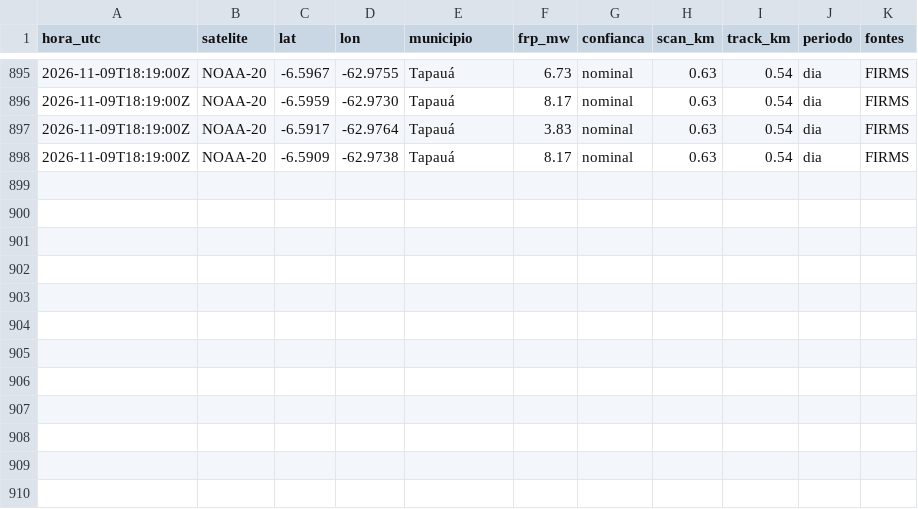
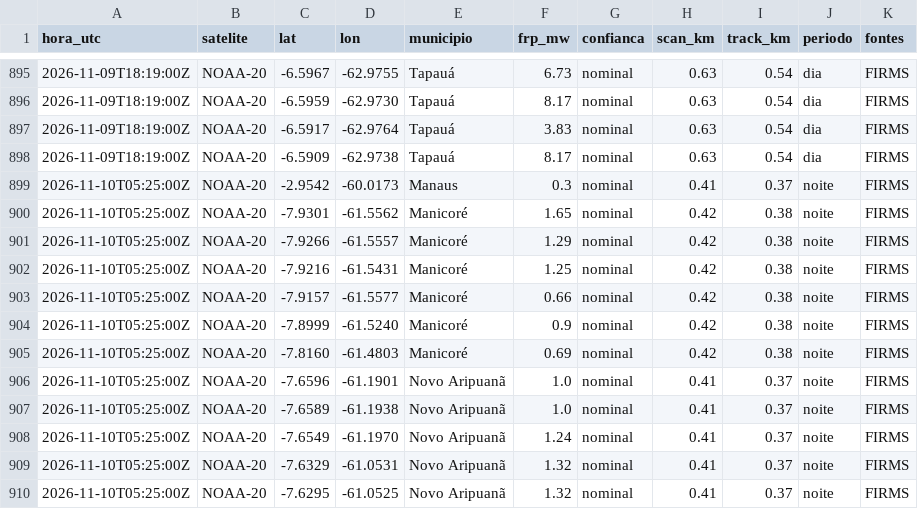
Before and after one commit to UFAMCCA/MonitorBETA, a CSV file: docs/data/historico/coari/2026-11.csv, drawn as a sheet; only a part is shown, gaps mark what is left out; the diff names each change by its address in the sheet, - before the commit and + after, or states it on an @@ line.

```diff
--- a/docs/data/historico/coari/2026-11.csv
+++ b/docs/data/historico/coari/2026-11.csv
+row 899: 2026-11-10T05:25:00Z | NOAA-20 | -2.9542 | -60.0173 | Manaus | 0.3 | nominal | 0.41 | 0.37 | noite | FIRMS
+row 900: 2026-11-10T05:25:00Z | NOAA-20 | -7.9301 | -61.5562 | Manicoré | 1.65 | nominal | 0.42 | 0.38 | noite | FIRMS
+row 901: 2026-11-10T05:25:00Z | NOAA-20 | -7.9266 | -61.5557 | Manicoré | 1.29 | nominal | 0.42 | 0.38 | noite | FIRMS
+row 902: 2026-11-10T05:25:00Z | NOAA-20 | -7.9216 | -61.5431 | Manicoré | 1.25 | nominal | 0.42 | 0.38 | noite | FIRMS
+row 903: 2026-11-10T05:25:00Z | NOAA-20 | -7.9157 | -61.5577 | Manicoré | 0.66 | nominal | 0.42 | 0.38 | noite | FIRMS
+row 904: 2026-11-10T05:25:00Z | NOAA-20 | -7.8999 | -61.5240 | Manicoré | 0.9 | nominal | 0.42 | 0.38 | noite | FIRMS
+row 905: 2026-11-10T05:25:00Z | NOAA-20 | -7.8160 | -61.4803 | Manicoré | 0.69 | nominal | 0.42 | 0.38 | noite | FIRMS
+row 906: 2026-11-10T05:25:00Z | NOAA-20 | -7.6596 | -61.1901 | Novo Aripuanã | 1.0 | nominal | 0.41 | 0.37 | noite | FIRMS
+row 907: 2026-11-10T05:25:00Z | NOAA-20 | -7.6589 | -61.1938 | Novo Aripuanã | 1.0 | nominal | 0.41 | 0.37 | noite | FIRMS
+row 908: 2026-11-10T05:25:00Z | NOAA-20 | -7.6549 | -61.1970 | Novo Aripuanã | 1.24 | nominal | 0.41 | 0.37 | noite | FIRMS
+row 909: 2026-11-10T05:25:00Z | NOAA-20 | -7.6329 | -61.0531 | Novo Aripuanã | 1.32 | nominal | 0.41 | 0.37 | noite | FIRMS
+row 910: 2026-11-10T05:25:00Z | NOAA-20 | -7.6295 | -61.0525 | Novo Aripuanã | 1.32 | nominal | 0.41 | 0.37 | noite | FIRMS
```
Also changed, not shown: docs/data/historico/humaita/2026-11.csv, docs/data/historico/itacoatiara/2026-11.csv, 32 other files.
